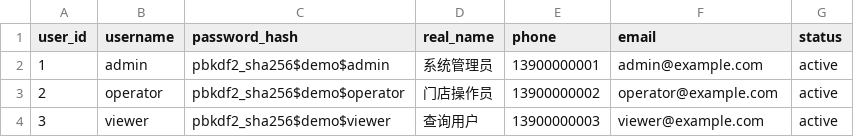
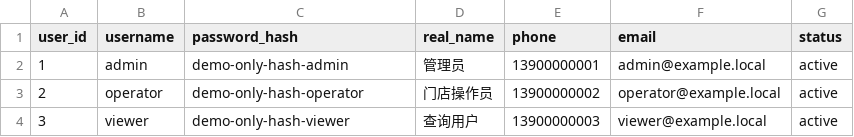
Before and after one commit to Loong-C/FDU-Database, a CSV file: sql/data/system_user.csv, drawn as a sheet.

```diff
--- a/sql/data/system_user.csv
+++ b/sql/data/system_user.csv
@@ -1,4 +1,4 @@
 user_id,username,password_hash,real_name,phone,email,status
-1,admin,pbkdf2_sha256$demo$admin,系统管理员,13900000001,admin@example.com,active
-2,operator,pbkdf2_sha256$demo$operator,门店操作员,13900000002,operator@example.com,active
-3,viewer,pbkdf2_sha256$demo$viewer,查询用户,13900000003,viewer@example.com,active
+1,admin,demo-only-hash-admin,管理员,13900000001,admin@example.local,active
+2,operator,demo-only-hash-operator,门店操作员,13900000002,operator@example.local,active
+3,viewer,demo-only-hash-viewer,查询用户,13900000003,viewer@example.local,active
```
Also changed, not shown: sql/data/category.csv, sql/data/permission.csv, 27 other files.
